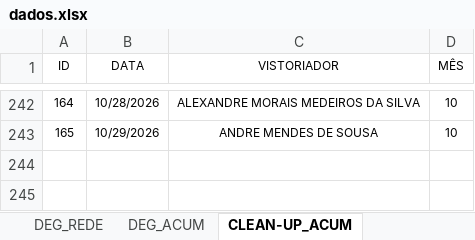
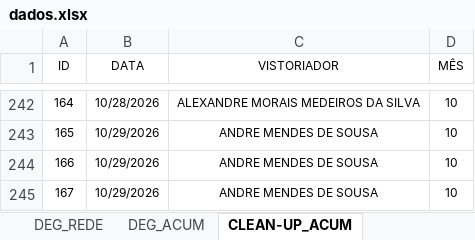
Before and after one commit to SestremPalopoli/plano-preventivo, an Excel workbook: dados.xlsx, sheet CLEAN-UP_ACUM, drawn as a sheet; only a part is shown, gaps mark what is left out; values as stored, in another font and other column widths than the file's, no borders; table styles not drawn; the diff names each change by its address in the sheet, - before the commit and + after, or states it on an @@ line.

```diff
--- a/dados.xlsx (sheet CLEAN-UP_ACUM)
+++ b/dados.xlsx (sheet CLEAN-UP_ACUM)
+row 244: 166 | 10/29/2026 | ANDRE MENDES DE SOUSA | 10
+row 245: 167 | 10/29/2026 | ANDRE MENDES DE SOUSA | 10
```
Also changed, not shown: sheet Acomp_Modernização.
